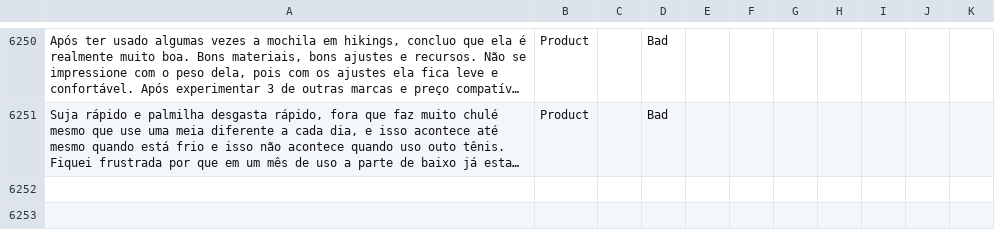
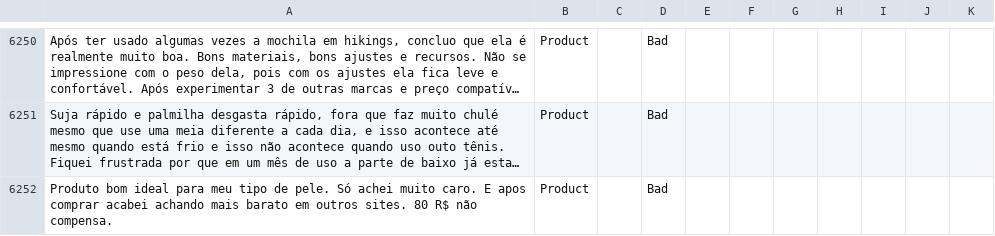
Before and after one commit to diegothuran/Rambo-Wine, a CSV file: textClassification/SentimentAnalisys/Data/database.csv, drawn as a sheet; only a part is shown, gaps mark what is left out; long unchanged cells end in …; the diff names each change by its address in the sheet, - before the commit and + after, or states it on an @@ line.

```diff
--- a/textClassification/SentimentAnalisys/Data/database.csv
+++ b/textClassification/SentimentAnalisys/Data/database.csv
+row 6252: Produto bom ideal para meu tipo de pele. Só achei muito caro. E apos comprar acabei achando mais barato em outros sites. 80 R$ não compensa. | Product |  | Bad
```
Also changed, not shown: 3 other files.
